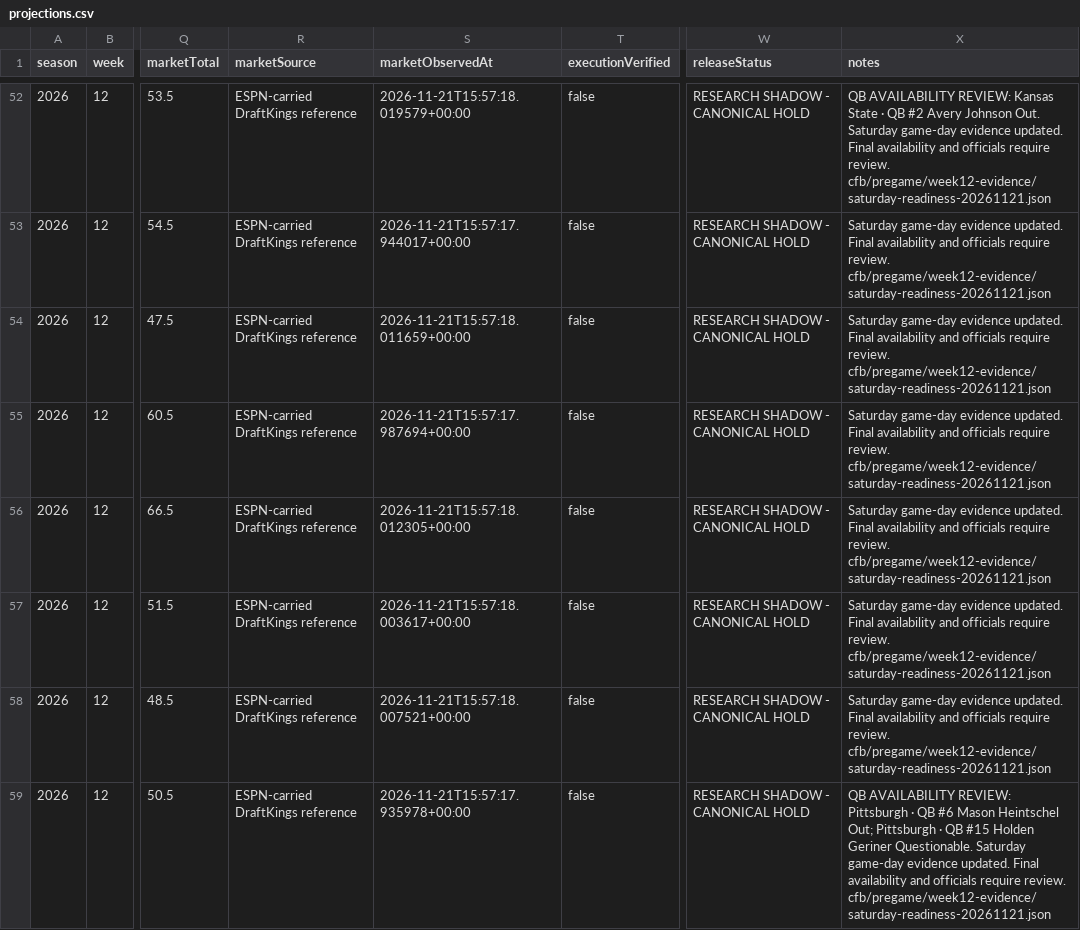
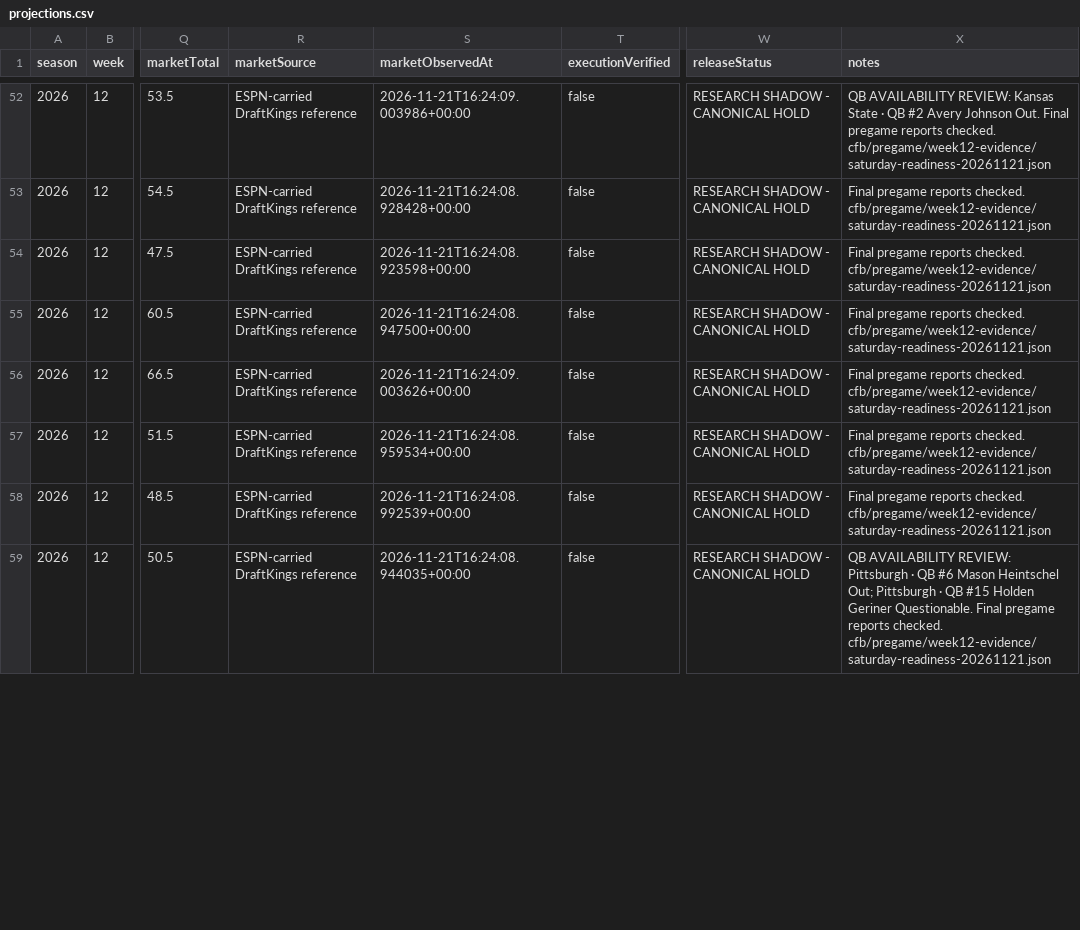
Before and after one commit to Yaboiee227/cfb-model-lab, a CSV file: data/projections.csv, drawn as a sheet; only a part is shown, gaps mark what is left out; the diff covers the shown part only; the diff names each change by its address in the sheet, - before the commit and + after, or states it on an @@ line.

Commit message:
Refresh final Saturday availability and both power-rating feeds (#49)

```diff
--- a/data/projections.csv
+++ b/data/projections.csv
-S52 (marketObservedAt): 2026-11-21T15:57:18.019579+00:00
+S52 (marketObservedAt): 2026-11-21T16:24:09.003986+00:00
-X52 (notes): …Johnson Out. Saturday game-day evidence updated. Final availability and officials require review. cfb/pregame/week12-evidence/saturday-readiness-20261121.json
+X52 (notes): …Johnson Out. Final pregame reports checked. cfb/pregame/week12-evidence/saturday-readiness-20261121.json
-S53 (marketObservedAt): 2026-11-21T15:57:17.944017+00:00
+S53 (marketObservedAt): 2026-11-21T16:24:08.928428+00:00
-X53:X58 (notes): Saturday game-day evidence updated. Final availability and officials require review. cfb/pregame/week12-evidence/saturday-readiness-20261121.json
+X53:X58 (notes): Final pregame reports checked. cfb/pregame/week12-evidence/saturday-readiness-20261121.json
-S54 (marketObservedAt): 2026-11-21T15:57:18.011659+00:00
+S54 (marketObservedAt): 2026-11-21T16:24:08.923598+00:00
-S55 (marketObservedAt): 2026-11-21T15:57:17.987694+00:00
+S55 (marketObservedAt): 2026-11-21T16:24:08.947500+00:00
-S56 (marketObservedAt): 2026-11-21T15:57:18.012305+00:00
+S56 (marketObservedAt): 2026-11-21T16:24:09.003626+00:00
-S57 (marketObservedAt): 2026-11-21T15:57:18.003617+00:00
+S57 (marketObservedAt): 2026-11-21T16:24:08.959534+00:00
-S58 (marketObservedAt): 2026-11-21T15:57:18.007521+00:00
+S58 (marketObservedAt): 2026-11-21T16:24:08.992539+00:00
-S59 (marketObservedAt): 2026-11-21T15:57:17.935978+00:00
+S59 (marketObservedAt): 2026-11-21T16:24:08.944035+00:00
-X59 (notes): …Geriner Questionable. Saturday game-day evidence updated. Final availability and officials require review. cfb/pregame/week12-evidence/saturday-readiness-20261121.json
+X59 (notes): …Geriner Questionable. Final pregame reports checked. cfb/pregame/week12-evidence/saturday-readiness-20261121.json
```
Also changed, not shown: 97 edited cells elsewhere in this file, data/power-rankings/nfl.csv, 10 other files.
